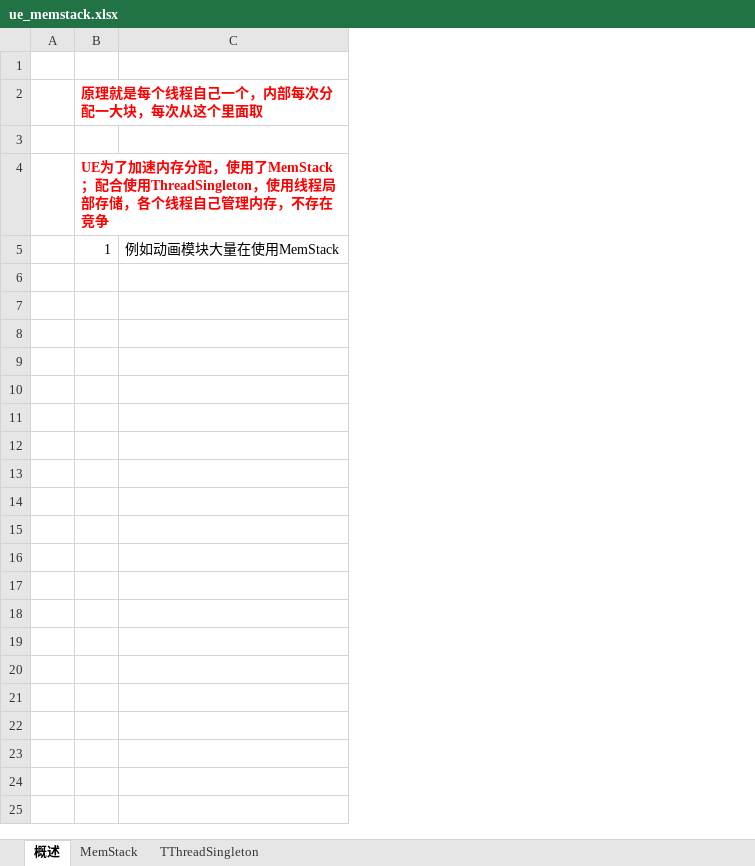
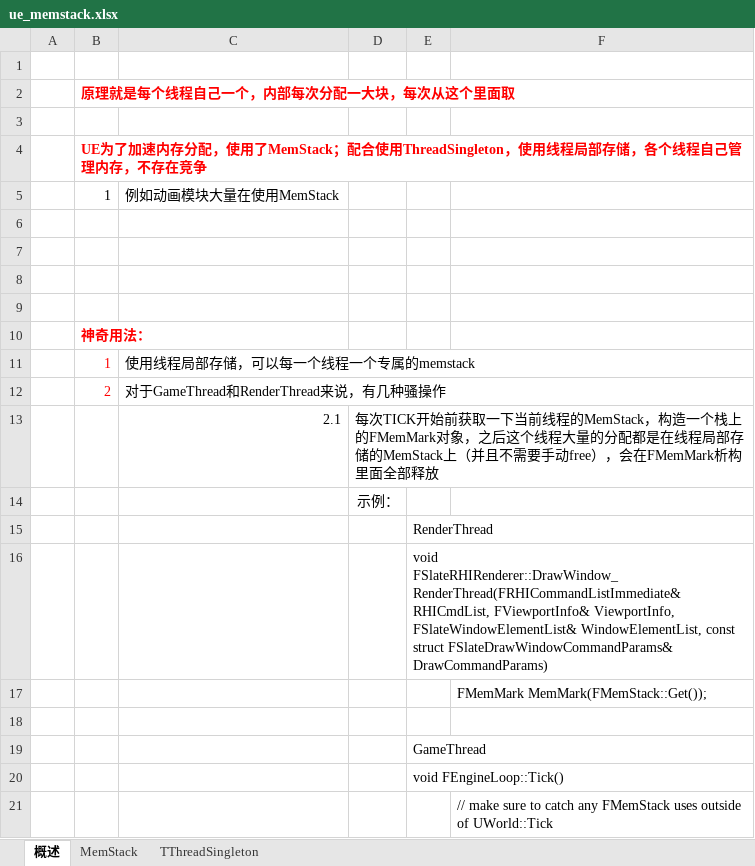
Before and after one commit to guanzhongdaoke/ue, an Excel workbook: doc/ue_memstack.xlsx, sheet 概述, drawn as a sheet; only a part is shown; values as stored, in another font and other column widths than the file's, no borders; the diff covers the shown part only; the diff names each change by its address in the sheet, - before the commit and + after, or states it on an @@ line.

Commit message:
something

```diff
--- a/doc/ue_memstack.xlsx (sheet 概述)
+++ b/doc/ue_memstack.xlsx (sheet 概述)
+column D, empty
+column E, empty
+column F, empty
+row 6: (empty)
+row 7: (empty)
+row 8: (empty)
+row 9: (empty)
+row 10:  | 神奇用法：
+row 11:  | 1 | 使用线程局部存储，可以每一个线程一个专属的memstack
+row 12:  | 2 | 对于GameThread和RenderThread来说，有几种骚操作
+row 13:  |  | 2.1 | 每次TICK开始前获取一下当前线程的MemStack，构造一个栈上的FMemMark对象，之后这个线程大量的分配都是在线程局部存储的MemStack上（并且不需要手动free），会在FMemMark析构里面全部释放
+row 14:  |  |  | 示例：
+row 15:  |  |  |  | RenderThread
+row 16:  |  |  |  | void FSlateRHIRenderer::DrawWindow_RenderThread(FRHICommandListImmediate& RHICmdList, FViewportInfo& ViewportInfo, FSlateWindowElementList& WindowElementList, const struct FSlateDrawWindowCommandParams& DrawCommandParams)
+row 17:  |  |  |  |  | FMemMark MemMark(FMemStack::Get());
+row 18: (empty)
+row 19:  |  |  |  | GameThread
+row 20:  |  |  |  | void FEngineLoop::Tick()
+row 21:  |  |  |  |  | // make sure to catch any FMemStack uses outside of UWorld::Tick
```
Also changed, not shown: 13 added rows elsewhere in this sheet, sheet MemStack.
